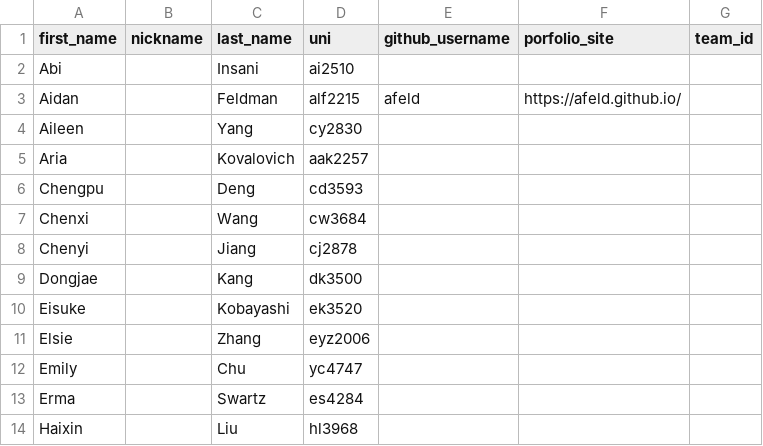
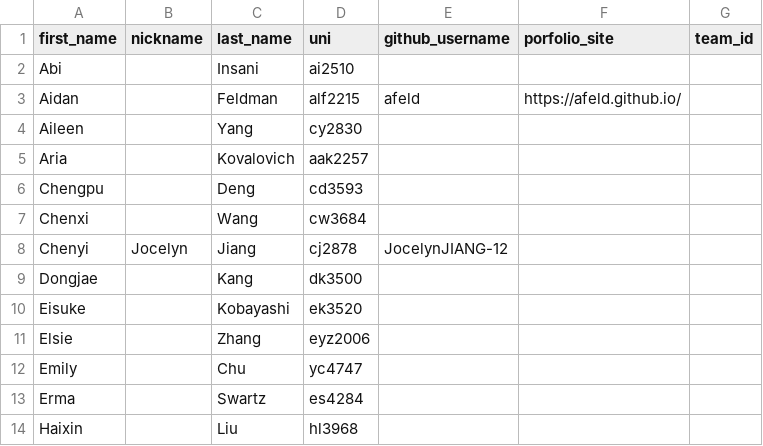
Before and after one commit to advanced-computing/course-materials, a CSV file: semesters/spring_2026/people.csv, drawn as a sheet; only a part is shown.

Commit message:
fill chenyi's row

```diff
--- a/semesters/spring_2026/people.csv
+++ b/semesters/spring_2026/people.csv
@@ -7,3 +7,3 @@ Chengpu,,Deng,cd3593,,,
 Chenxi,,Wang,cw3684,,,
-Chenyi,,Jiang,cj2878,,,
+Chenyi,Jocelyn,Jiang,cj2878,JocelynJIANG-12,,
 Dongjae,,Kang,dk3500,,,
```
